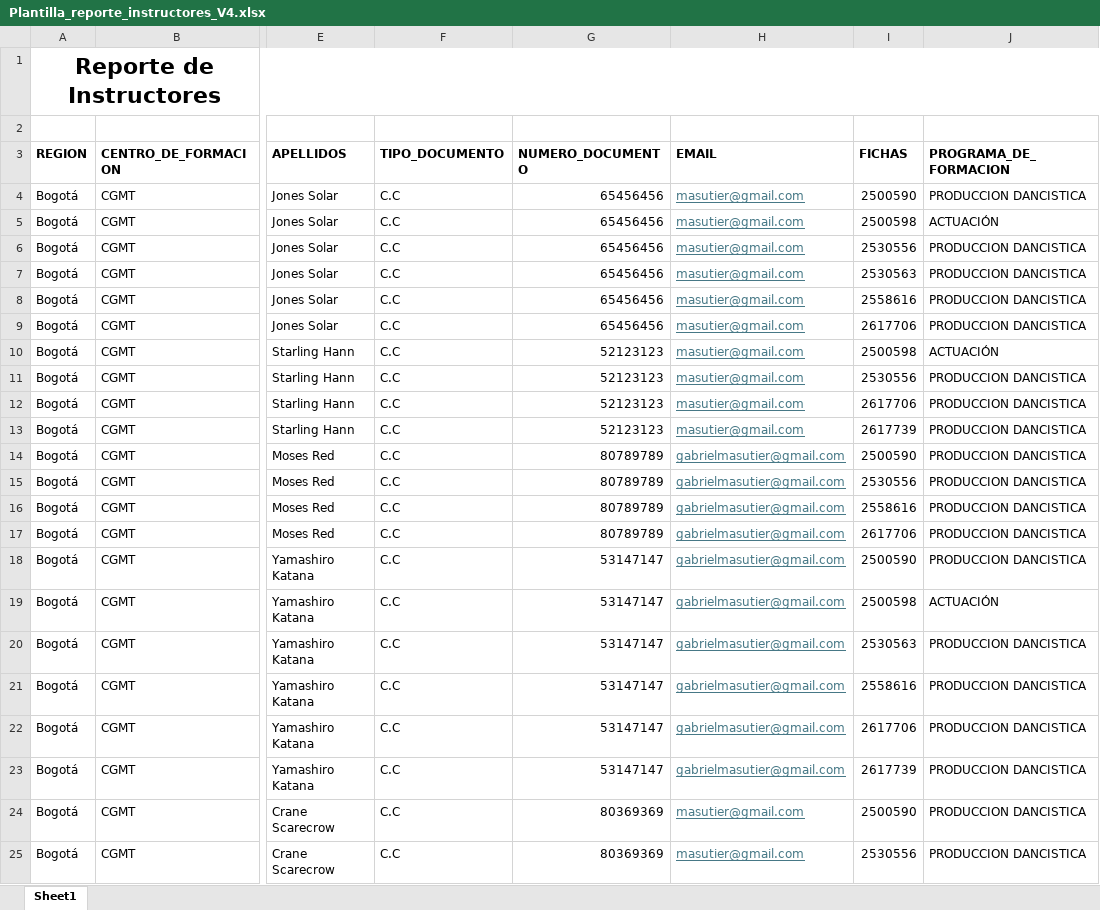
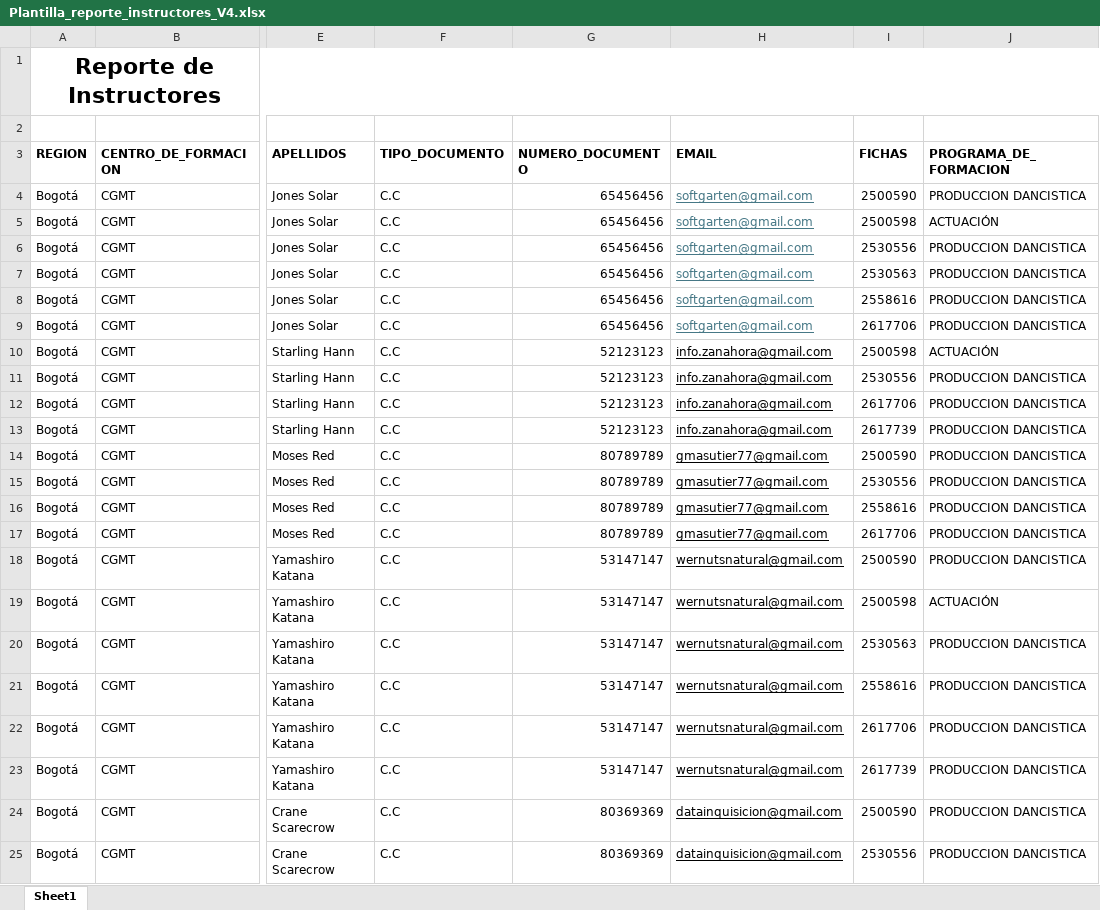
Before and after one commit to Masutier/evalInstructorV4, an Excel workbook: dbs/data/activate/Plantilla_reporte_instructores_V4.xlsx, sheet Sheet1, drawn as a sheet; only a part is shown, gaps mark what is left out; values as stored, in another font and other column widths than the file's, no borders; the diff names each change by its address in the sheet, - before the commit and + after, or states it on an @@ line.

Commit message:
Modification in create tree for data and table totest

```diff
--- a/dbs/data/activate/Plantilla_reporte_instructores_V4.xlsx (sheet Sheet1)
+++ b/dbs/data/activate/Plantilla_reporte_instructores_V4.xlsx (sheet Sheet1)
-H4:H9 (EMAIL): masutier@gmail.com
+H4:H9 (EMAIL): softgarten@gmail.com
-H10:H13 (EMAIL): masutier@gmail.com
+H10:H13 (EMAIL): info.zanahora@gmail.com
-H10:H25 text colour: #467886
+H10:H25 text colour: black
-H14:H17 (EMAIL): gabrielmasutier@gmail.com
+H14:H17 (EMAIL): gmasutier77@gmail.com
-H18:H23 (EMAIL): gabrielmasutier@gmail.com
+H18:H23 (EMAIL): wernutsnatural@gmail.com
-H24:H25 (EMAIL): masutier@gmail.com
+H24:H25 (EMAIL): datainquisicion@gmail.com
```
Also changed, not shown: 27 other files.
